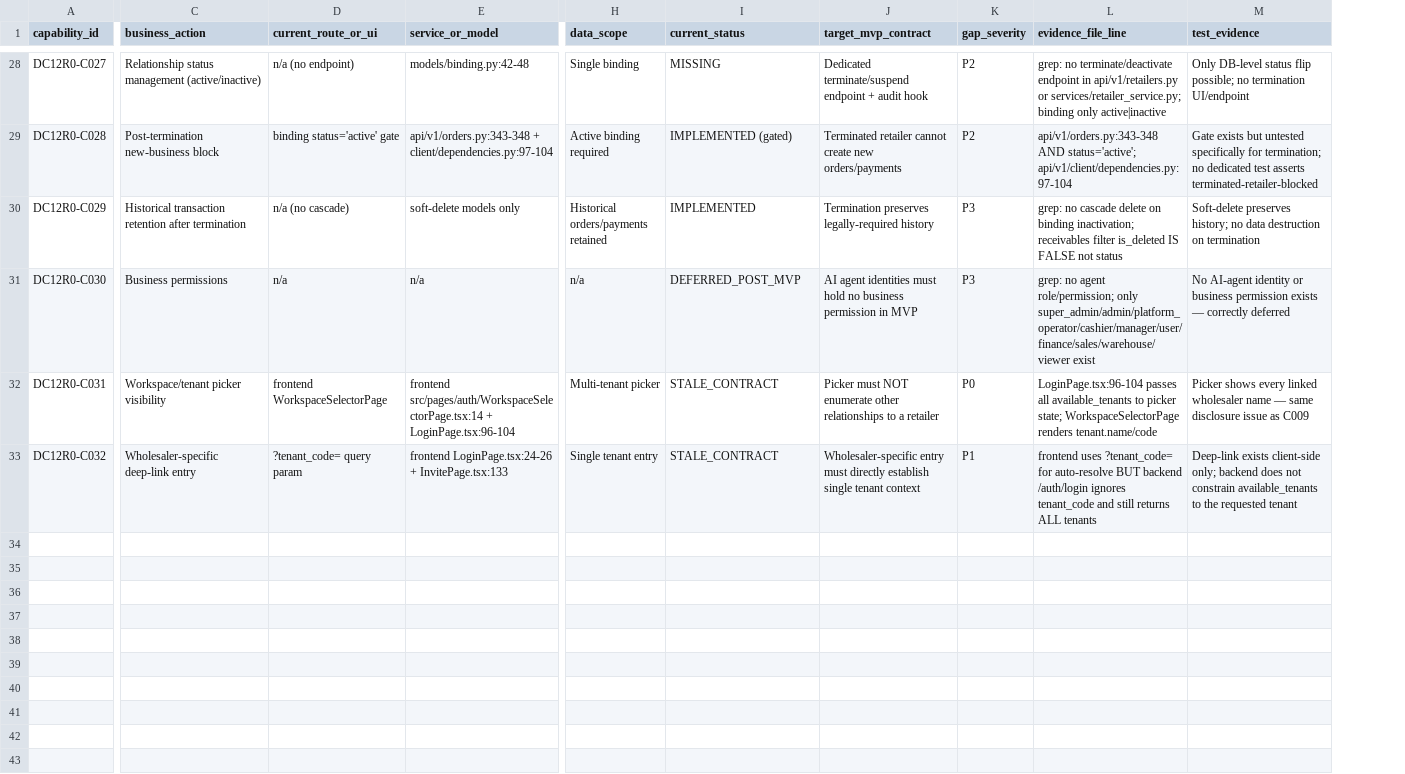
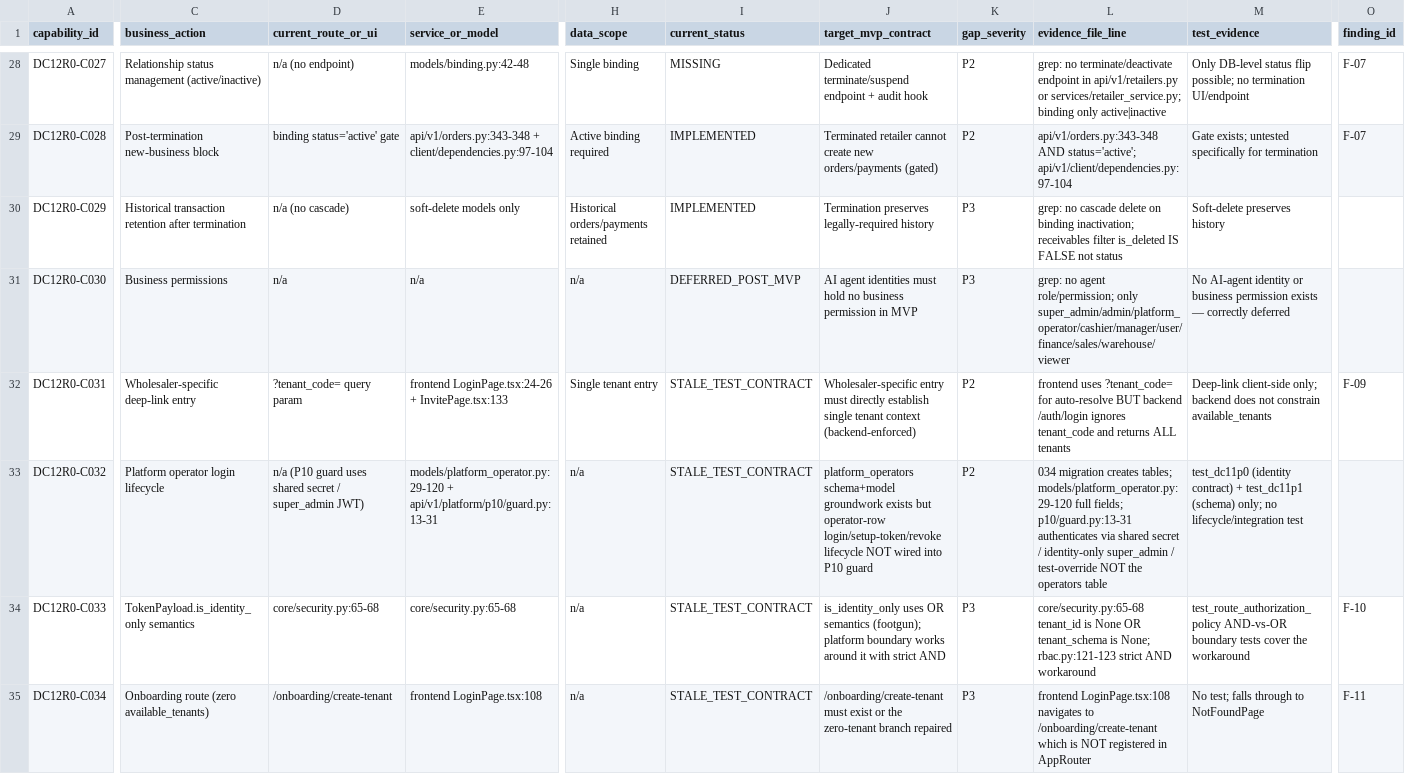
Before and after one commit to lvoemingjie-hash/Mpango-ERP, a CSV file: ai-ledger/product-ai/2026-07-23_dc12r0_retailer_capability_matrix.csv, drawn as a sheet; only a part is shown, gaps mark what is left out; rows hold the shown columns only; the diff covers the shown part only; the diff names each change by its address in the sheet, - before the commit and + after, or states it on an @@ line.

Commit message:
docs(dc12r0-r1): retailer truth audit corrections
R1 corrections to the DC-12R0 audit (docs-only, no product code):

1. New P1 F-01: invitation acceptance creates no login-capable retailer
   identity (no tenant users row / credential setup token). The
   login -> order -> payment self-service loop is unproven at step 1.
2. Corrected the retailer journey (§4) to reflect that registered
   retailers cannot authenticate (find_user_across_tenants scans tenant
   users tables; retailers have no users row).
3. Preserved phone/email identity-key mismatch as P1 (F-02) and documented
   the authoritative identity-key decision required for DC-12R1.
4. Reclassified available_tenants disclosure as ONE consolidated P1
   commercial/privacy blocker (F-03), not duplicate P0 rows.
5. Stated platform_operators truth accurately: schema + model groundwork
   exists (034), but the operator-row login/setup-token/revoke lifecycle
   is NOT wired into the P10 guard (keys off shared secret / super_admin).
6. Normalized all CSV statuses to the 5 allowed values
   (IMPLEMENTED/PARTIAL/MISSING/STALE_TEST_CONTRACT/DEFERRED_POST_MVP).
7. Reconciled report vs CSV severity totals: P0=0, P1=6, P2=3, P3=2
   (gap = 0) via a finding_id mapping column.

Re-ran required suites in a worktree-local Poetry env (Python 3.12.10,
bcrypt 4.0.1, passlib 1.7.4 — lockfile-faithful):
  test_dc3b_credential_recovery_backend.py: 16 passed
  test_auth_regressions + test_auth_bypass: 7 passed
  test_route_authorization_policy.py: 35 passed
R0 dc3b failures confirmed as a parent-venv bcrypt 5.0.0 artifact.

GitNexus: analyze succeeded; status up-to-date (indexed=e12fb78).
detect-secrets clean; mojibake clean; git diff --check clean.

Verdict: PASS_FOR_CTO_DC12R1_IMPLEMENTATION_PLANNING

```diff
--- a/ai-ledger/product-ai/2026-07-23_dc12r0_retailer_capability_matrix.csv
+++ b/ai-ledger/product-ai/2026-07-23_dc12r0_retailer_capability_matrix.csv
+column O (finding_id), rows 28-32: F-07 | F-07 |  |  | F-09
-I29 (current_status): IMPLEMENTED (gated)
+I29 (current_status): IMPLEMENTED
-J29 (target_mvp_contract): …new orders/payments
+J29 (target_mvp_contract): …new orders/payments (gated)
-M29 (test_evidence): Gate exists but untested specifically for termination; no dedicated test asserts terminated-retailer-blocked
+M29 (test_evidence): Gate exists; untested specifically for termination
-M30 (test_evidence): Soft-delete preserves history; no data destruction on termination
+M30 (test_evidence): Soft-delete preserves history
-L31 (evidence_file_line): …only super_admin/admin/platform_operator/cashier/manager/user/finance/sales/warehouse/viewer exist
+L31 (evidence_file_line): …only super_admin/admin/platform_operator/cashier/manager/user/finance/sales/warehouse/viewer
-C32 (business_action): Workspace/tenant picker visibility
+C32 (business_action): Wholesaler-specific deep-link entry
-D32 (current_route_or_ui): frontend WorkspaceSelectorPage
+D32 (current_route_or_ui): ?tenant_code= query param
-E32 (service_or_model): frontend src/pages/auth/WorkspaceSelectorPage.tsx:14 + LoginPage.tsx:96-104
+E32 (service_or_model): frontend LoginPage.tsx:24-26 + InvitePage.tsx:133
-H32 (data_scope): Multi-tenant picker
+H32 (data_scope): Single tenant entry
-I32:I33 (current_status): STALE_CONTRACT
+I32:I33 (current_status): STALE_TEST_CONTRACT
-J32 (target_mvp_contract): Picker must NOT enumerate other relationships to a retailer
+J32 (target_mvp_contract): Wholesaler-specific entry must directly establish single tenant context (backend-enforced)
-K32 (gap_severity): P0
+K32 (gap_severity): P2
-L32 (evidence_file_line): LoginPage.tsx:96-104 passes all available_tenants to picker state; WorkspaceSelectorPage renders tenant.name/code
+L32 (evidence_file_line): frontend uses ?tenant_code= for auto-resolve BUT backend /auth/login ignores tenant_code and returns ALL tenants
-M32 (test_evidence): Picker shows every linked wholesaler name — same disclosure issue as C009
+M32 (test_evidence): Deep-link client-side only; backend does not constrain available_tenants
-C33 (business_action): Wholesaler-specific deep-link entry
+C33 (business_action): Platform operator login lifecycle
-D33 (current_route_or_ui): ?tenant_code= query param
+D33 (current_route_or_ui): n/a (P10 guard uses shared secret / super_admin JWT)
-E33 (service_or_model): frontend LoginPage.tsx:24-26 + InvitePage.tsx:133
+E33 (service_or_model): models/platform_operator.py:29-120 + api/v1/platform/p10/guard.py:13-31
-H33 (data_scope): Single tenant entry
+H33 (data_scope): n/a
-J33 (target_mvp_contract): Wholesaler-specific entry must directly establish single tenant context
+J33 (target_mvp_contract): platform_operators schema+model groundwork exists but operator-row login/setup-token/revoke lifecycle NOT wired into P10 guard
-K33 (gap_severity): P1
+K33 (gap_severity): P2
-L33 (evidence_file_line): frontend uses ?tenant_code= for auto-resolve BUT backend /auth/login ignores tenant_code and still returns ALL tenants
+L33 (evidence_file_line): 034 migration creates tables; models/platform_operator.py:29-120 full fields; p10/guard.py:13-31 authenticates via shared secret / identity-only super_admin / test-override NOT the operators table
-M33 (test_evidence): Deep-link exists client-side only; backend does not constrain available_tenants to the requested tenant
+M33 (test_evidence): test_dc11p0 (identity contract) + test_dc11p1 (schema) only; no lifecycle/integration test
+row 34: DC12R0-C033 | TokenPayload.is_identity_only semantics | core/security.py:65-68 | core/security.py:65-68 | n/a | STALE_TEST_CONTRACT | is_identity_only uses OR semantics (footgun); platform boundary works around it with strict AND | P3 | core/security.py:65-68 tenant_id is None OR tenant_schema is None; rbac.py:121-123 strict AND workaround | test_route_authorization_policy AND-vs-OR boundary tests cover the workaround | F-10
+row 35: DC12R0-C034 | Onboarding route (zero available_tenants) | /onboarding/create-tenant | frontend LoginPage.tsx:108 | n/a | STALE_TEST_CONTRACT | /onboarding/create-tenant must exist or the zero-tenant branch repaired | P3 | frontend LoginPage.tsx:108 navigates to /onboarding/create-tenant which is NOT registered in AppRouter | No test; falls through to NotFoundPage | F-11
```
Also changed, not shown: 63 edited cells elsewhere in this file, 1 other file.
